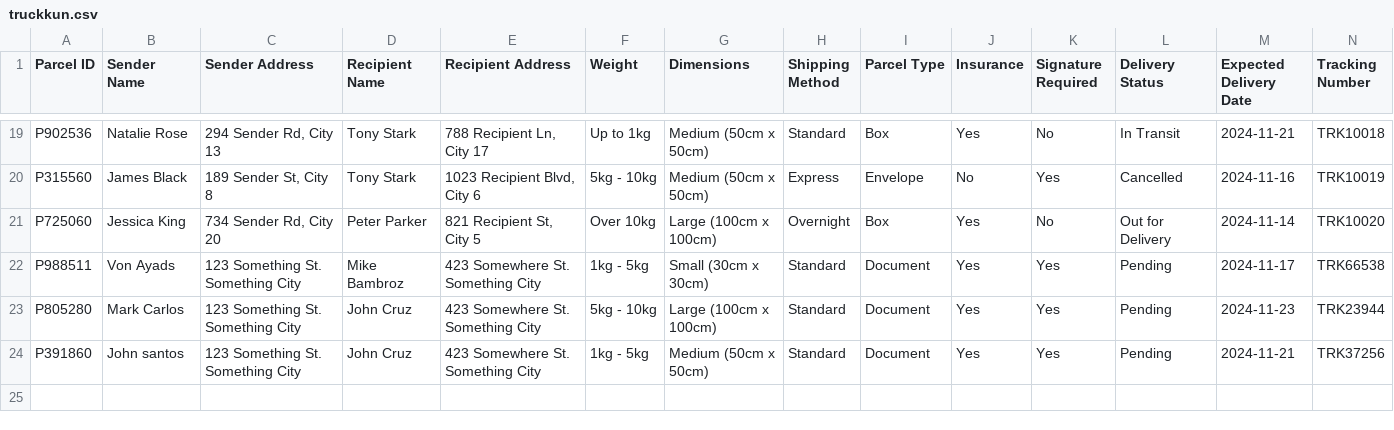
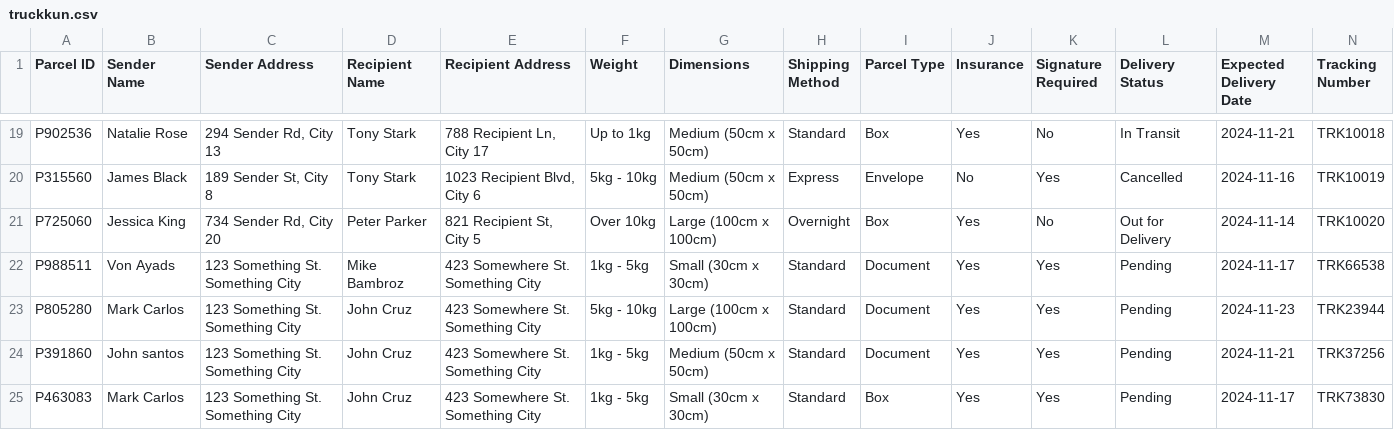
Before and after one commit to XCai777/AI_Republic_Bootcamp, a CSV file: TruckKun/truckkun.csv, drawn as a sheet; only a part is shown, gaps mark what is left out; rows hold the shown columns only; the diff names each change by its address in the sheet, - before the commit and + after, or states it on an @@ line.

Commit message:
Update delivery status in CSV

```diff
--- a/TruckKun/truckkun.csv
+++ b/TruckKun/truckkun.csv
+row 25: P463083 | Mark Carlos | 123 Something St. Something City | John Cruz | 423 Somewhere St. Something City | 1kg - 5kg | Small (30cm x 30cm) | Standard | Box | Yes | Yes | Pending | 2024-11-17 | TRK73830
```
